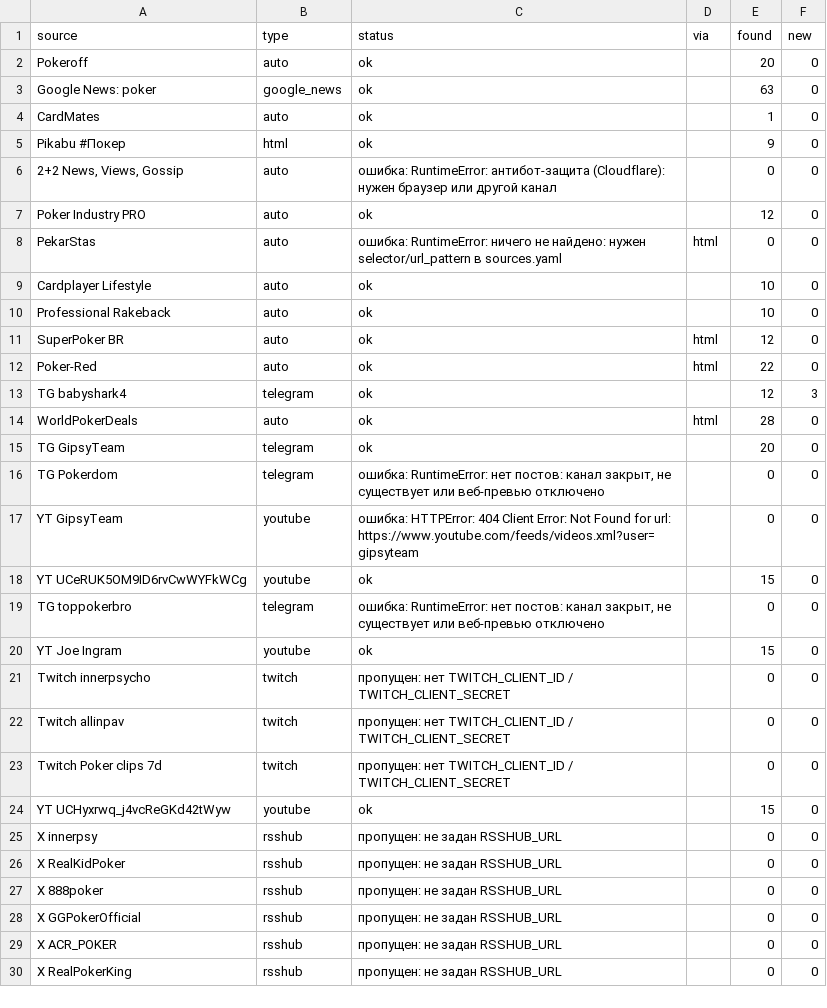
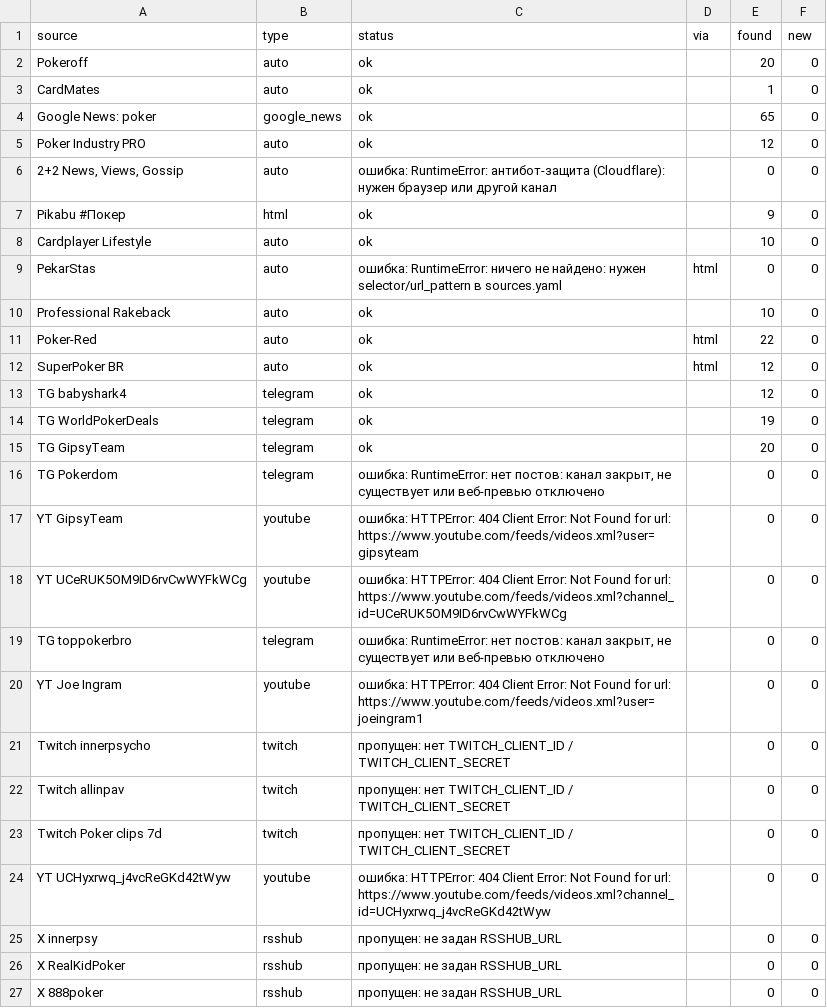
Before and after one commit to marta702/pokeroff-news, a CSV file: out/last_run_status.csv, drawn as a sheet; only a part is shown; the shorter side is filled out with more unchanged rows; the diff covers the shown part only.

```diff
--- a/out/last_run_status.csv
+++ b/out/last_run_status.csv
@@ -2,14 +2,14 @@
 Pokeroff,auto,ok,,20,0
-Google News: poker,google_news,ok,,63,0
 CardMates,auto,ok,,1,0
+Google News: poker,google_news,ok,,65,0
+Poker Industry PRO,auto,ok,,12,0
+"2+2 News, Views, Gossip",auto,ошибка: RuntimeError: антибот-защита (Cloudflare): нужен браузер или другой канал,,0,0
 Pikabu #Покер,html,ok,,9,0
-"2+2 News, Views, Gossip",auto,ошибка: RuntimeError: антибот-защита (Cloudflare): нужен браузер или другой канал,,0,0
-Poker Industry PRO,auto,ok,,12,0
+Cardplayer Lifestyle,auto,ok,,10,0
 PekarStas,auto,ошибка: RuntimeError: ничего не найдено: нужен selector/url_pattern в sources.yaml,html,0,0
-Cardplayer Lifestyle,auto,ok,,10,0
 Professional Rakeback,auto,ok,,10,0
+Poker-Red,auto,ok,html,22,0
 SuperPoker BR,auto,ok,html,12,0
-Poker-Red,auto,ok,html,22,0
-TG babyshark4,telegram,ok,,12,3
-WorldPokerDeals,auto,ok,html,28,0
+TG babyshark4,telegram,ok,,12,0
+TG WorldPokerDeals,telegram,ok,,19,0
 TG GipsyTeam,telegram,ok,,20,0
@@ -17,5 +17,5 @@ TG Pokerdom,telegram,"ошибка: RuntimeError: нет постов: кана
 YT GipsyTeam,youtube,ошибка: HTTPError: 404 Client Error: Not Found for url: https://www.youtube.com/feeds/videos.xml?user=gipsyteam,,0,0
-YT UCeRUK5OM9ID6rvCwWYFkWCg,youtube,ok,,15,0
+YT UCeRUK5OM9ID6rvCwWYFkWCg,youtube,ошибка: HTTPError: 404 Client Error: Not Found for url: https://www.youtube.com/feeds/videos.xml?channel_id=UCeRUK5OM9ID6rvCwWYFkWCg,,0,0
 TG toppokerbro,telegram,"ошибка: RuntimeError: нет постов: канал закрыт, не существует или веб-превью отключено",,0,0
-YT Joe Ingram,youtube,ok,,15,0
+YT Joe Ingram,youtube,ошибка: HTTPError: 404 Client Error: Not Found for url: https://www.youtube.com/feeds/videos.xml?user=joeingram1,,0,0
 Twitch innerpsycho,twitch,пропущен: нет TWITCH_CLIENT_ID / TWITCH_CLIENT_SECRET,,0,0
@@ -23,3 +23,3 @@ Twitch allinpav,twitch,пропущен: нет TWITCH_CLIENT_ID / TWITCH_CLIENT
 Twitch Poker clips 7d,twitch,пропущен: нет TWITCH_CLIENT_ID / TWITCH_CLIENT_SECRET,,0,0
-YT UCHyxrwq_j4vcReGKd42tWyw,youtube,ok,,15,0
+YT UCHyxrwq_j4vcReGKd42tWyw,youtube,ошибка: HTTPError: 404 Client Error: Not Found for url: https://www.youtube.com/feeds/videos.xml?channel_id=UCHyxrwq_j4vcReGKd42tWyw,,0,0
 X innerpsy,rsshub,пропущен: не задан RSSHUB_URL,,0,0
```
Also changed, not shown: 1 moved row and 3 edited cells elsewhere in this file, 2 other files.
